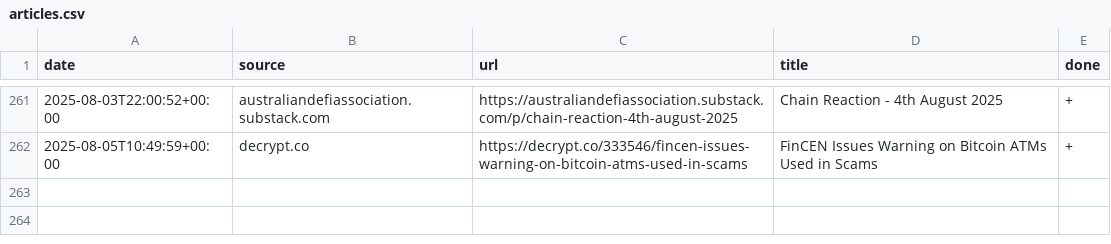
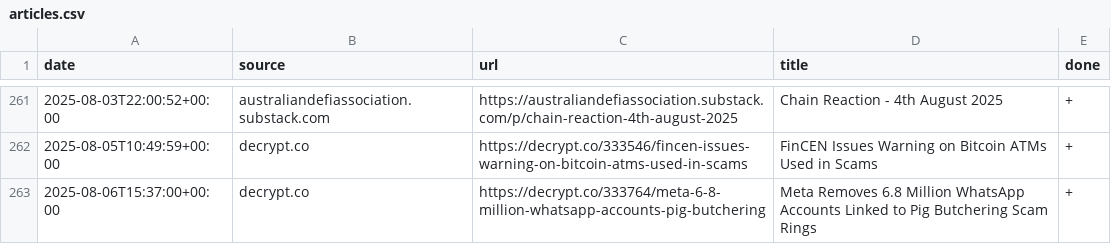
Before and after one commit to konashevich/ozcryptonews, a CSV file: articles.csv, drawn as a sheet; only a part is shown, gaps mark what is left out.

Commit message:
Update articles.csv

```diff
--- a/articles.csv
+++ b/articles.csv
@@ -262 +262,2 @@ date,source,url,title,done
 2025-08-05T10:49:59+00:00,decrypt.co,https://decrypt.co/333546/fincen-issues-warning-on-bitcoin-atms-used-in-scams,FinCEN Issues Warning on Bitcoin ATMs Used in Scams,+
+2025-08-06T15:37:00+00:00,decrypt.co,https://decrypt.co/333764/meta-6-8-million-whatsapp-accounts-pig-butchering,Meta Removes 6.8 Million WhatsApp Accounts Linked to Pig Butchering Scam Rings,+
```
